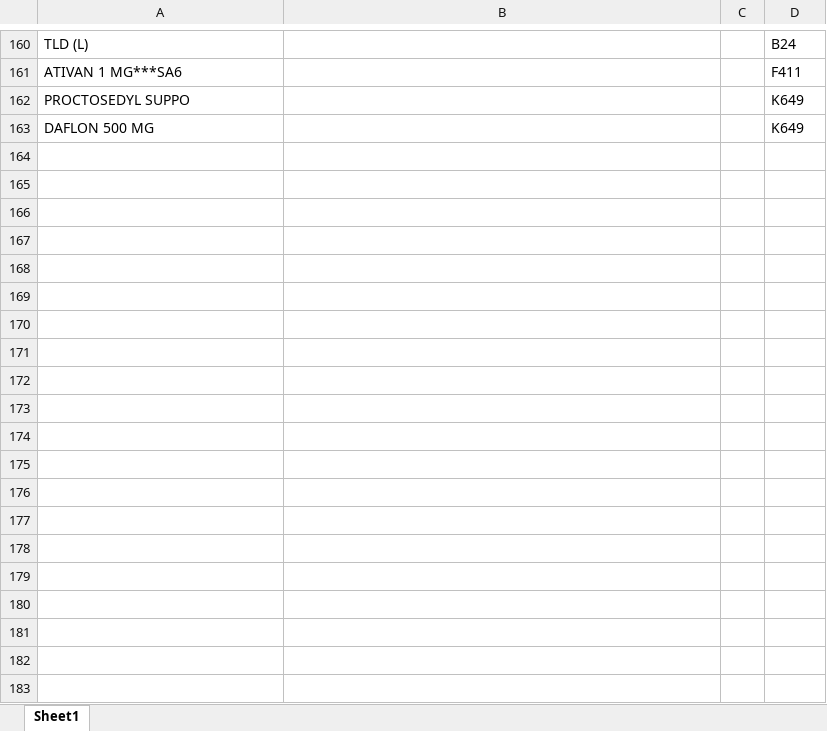
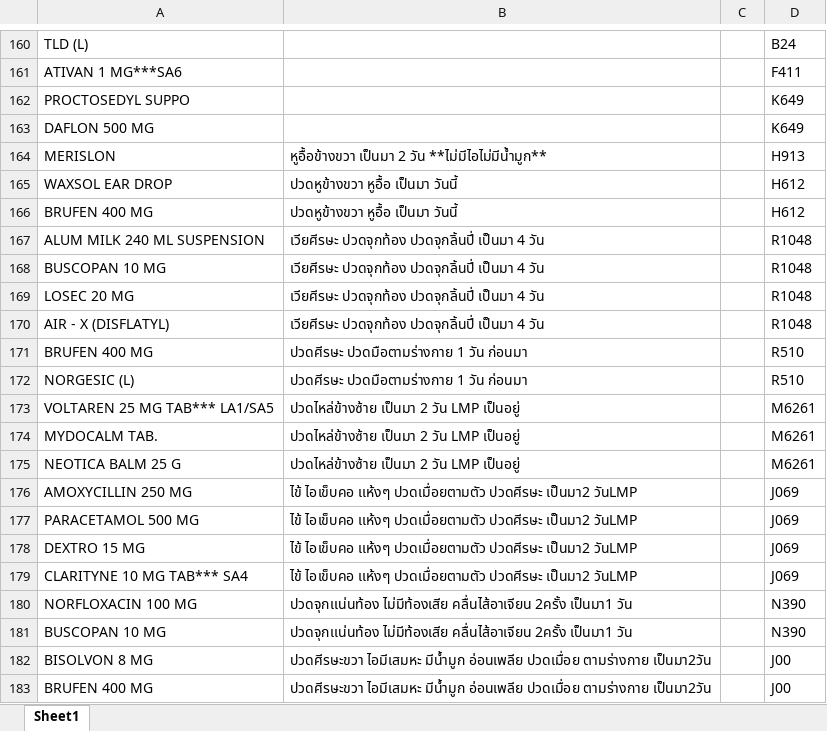
Before and after one commit to phurinat32050-pixel/drug-app, an Excel workbook: DRUG DISEASE.xlsx, sheet Sheet1, drawn as a sheet; only a part is shown, gaps mark what is left out; values as stored, in another font and other column widths than the file's, no borders; the diff covers the shown part only; the diff names each change by its address in the sheet, - before the commit and + after, or states it on an @@ line.

Commit message:
Add files via upload

```diff
--- a/DRUG DISEASE.xlsx (sheet Sheet1)
+++ b/DRUG DISEASE.xlsx (sheet Sheet1)
+row 164: MERISLON | หูอื้อข้างขวา เป็นมา 2 วัน **ไม่มีไอไม่มีน้ำมูก** |  | H913
+row 165: WAXSOL EAR DROP | ปวดหูข้างขวา หูอื้อ เป็นมา วันนี้ |  | H612
+row 166: BRUFEN 400 MG | ปวดหูข้างขวา หูอื้อ เป็นมา วันนี้ |  | H612
+row 167: ALUM MILK 240 ML SUSPENSION | เวียศีรษะ ปวดจุกท้อง ปวดจุกลิ้นปี่ เป็นมา 4 วัน |  | R1048
+row 168: BUSCOPAN 10 MG | เวียศีรษะ ปวดจุกท้อง ปวดจุกลิ้นปี่ เป็นมา 4 วัน |  | R1048
+row 169: LOSEC 20 MG | เวียศีรษะ ปวดจุกท้อง ปวดจุกลิ้นปี่ เป็นมา 4 วัน |  | R1048
+row 170: AIR - X (DISFLATYL) | เวียศีรษะ ปวดจุกท้อง ปวดจุกลิ้นปี่ เป็นมา 4 วัน |  | R1048
+row 171: BRUFEN 400 MG | ปวดศีรษะ ปวดมือตามร่างกาย 1 วัน ก่อนมา |  | R510
+row 172: NORGESIC (L) | ปวดศีรษะ ปวดมือตามร่างกาย 1 วัน ก่อนมา |  | R510
+row 173: VOLTAREN 25 MG TAB*** LA1/SA5 | ปวดไหล่ข้างซ้าย เป็นมา 2 วัน LMP เป็นอยู่ |  | M6261
+row 174: MYDOCALM TAB. | ปวดไหล่ข้างซ้าย เป็นมา 2 วัน LMP เป็นอยู่ |  | M6261
+row 175: NEOTICA BALM 25 G | ปวดไหล่ข้างซ้าย เป็นมา 2 วัน LMP เป็นอยู่ |  | M6261
+row 176: AMOXYCILLIN 250 MG | ไข้ ไอเข็บคอ เเห้งๆ ปวดเมื่อยตามตัว ปวดศีรษะ เป็นมา2 วันLMP |  | J069
+row 177: PARACETAMOL 500 MG | ไข้ ไอเข็บคอ เเห้งๆ ปวดเมื่อยตามตัว ปวดศีรษะ เป็นมา2 วันLMP |  | J069
+row 178: DEXTRO 15 MG | ไข้ ไอเข็บคอ เเห้งๆ ปวดเมื่อยตามตัว ปวดศีรษะ เป็นมา2 วันLMP |  | J069
+row 179: CLARITYNE 10 MG TAB*** SA4 | ไข้ ไอเข็บคอ เเห้งๆ ปวดเมื่อยตามตัว ปวดศีรษะ เป็นมา2 วันLMP |  | J069
+row 180: NORFLOXACIN 100 MG | ปวดจุกเเน่นท้อง ไม่มีท้องเสีย คลื่นไส้อาเจียน 2ครั้ง เป็นมา1 วัน |  | N390
+row 181: BUSCOPAN 10 MG | ปวดจุกเเน่นท้อง ไม่มีท้องเสีย คลื่นไส้อาเจียน 2ครั้ง เป็นมา1 วัน |  | N390
+row 182: BISOLVON 8 MG | ปวดศีรษะขวา ไอมีเสมหะ มีนํ้ามูก อ่อนเพลีย ปวดเมื่อย ตามร่างกาย เป็นมา2วัน |  | J00
+row 183: BRUFEN 400 MG | ปวดศีรษะขวา ไอมีเสมหะ มีนํ้ามูก อ่อนเพลีย ปวดเมื่อย ตามร่างกาย เป็นมา2วัน |  | J00
```
Also changed, not shown: 43 added rows elsewhere in this sheet.
